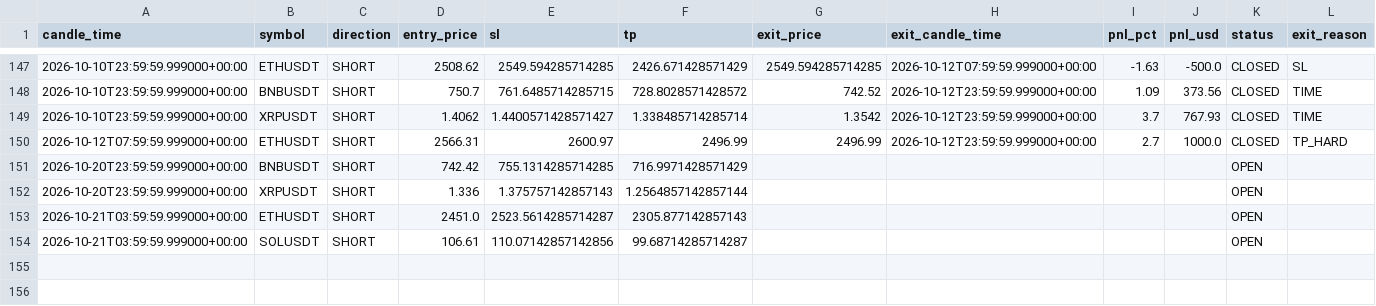
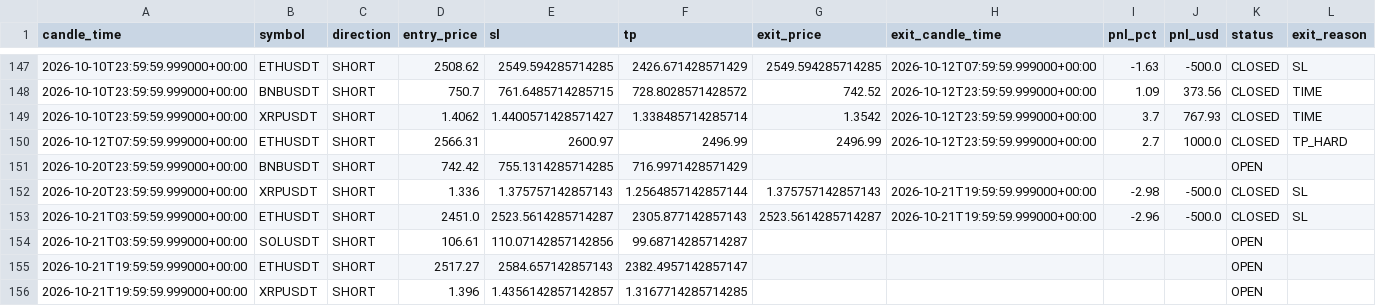
Before and after one commit to kushgbisen/cron-trader, a CSV file: logs/regime_rsi/trades.csv, drawn as a sheet; only a part is shown, gaps mark what is left out.

```diff
--- a/logs/regime_rsi/trades.csv
+++ b/logs/regime_rsi/trades.csv
@@ -151,4 +151,6 @@ candle_time,symbol,direction,entry_price,sl,tp,exit_price,exit_candle_time,pnl_p
 2026-10-20T23:59:59.999000+00:00,BNBUSDT,SHORT,742.42,755.1314285714285,716.9971428571429,,,,,OPEN,
-2026-10-20T23:59:59.999000+00:00,XRPUSDT,SHORT,1.336,1.375757142857143,1.2564857142857144,,,,,OPEN,
-2026-10-21T03:59:59.999000+00:00,ETHUSDT,SHORT,2451.0,2523.5614285714287,2305.877142857143,,,,,OPEN,
+2026-10-20T23:59:59.999000+00:00,XRPUSDT,SHORT,1.336,1.375757142857143,1.2564857142857144,1.375757142857143,2026-10-21T19:59:59.999000+00:00,-2.98,-500.0,CLOSED,SL
+2026-10-21T03:59:59.999000+00:00,ETHUSDT,SHORT,2451.0,2523.5614285714287,2305.877142857143,2523.5614285714287,2026-10-21T19:59:59.999000+00:00,-2.96,-500.0,CLOSED,SL
 2026-10-21T03:59:59.999000+00:00,SOLUSDT,SHORT,106.61,110.07142857142856,99.68714285714287,,,,,OPEN,
+2026-10-21T19:59:59.999000+00:00,ETHUSDT,SHORT,2517.27,2584.657142857143,2382.4957142857147,,,,,OPEN,
+2026-10-21T19:59:59.999000+00:00,XRPUSDT,SHORT,1.396,1.4356142857142857,1.3167714285714285,,,,,OPEN,
```
Also changed, not shown: logs/weekly_breakout/trades.csv, 8 other files.
